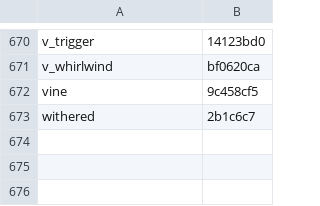
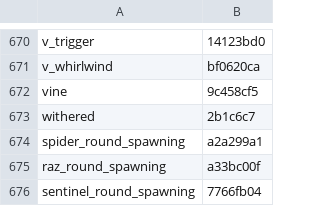
Before and after one commit to shidouri/t7-hashfind, a CSV file: found_hashes.csv, drawn as a sheet; only a part is shown, gaps mark what is left out.

Commit message:
update found

```diff
--- a/found_hashes.csv
+++ b/found_hashes.csv
@@ -673 +673,4 @@ vine,9c458cf5
 withered,2b1c6c7
+spider_round_spawning,a2a299a1
+raz_round_spawning,a33bc00f
+sentinel_round_spawning,7766fb04
```
Also changed, not shown: 5 other files.
